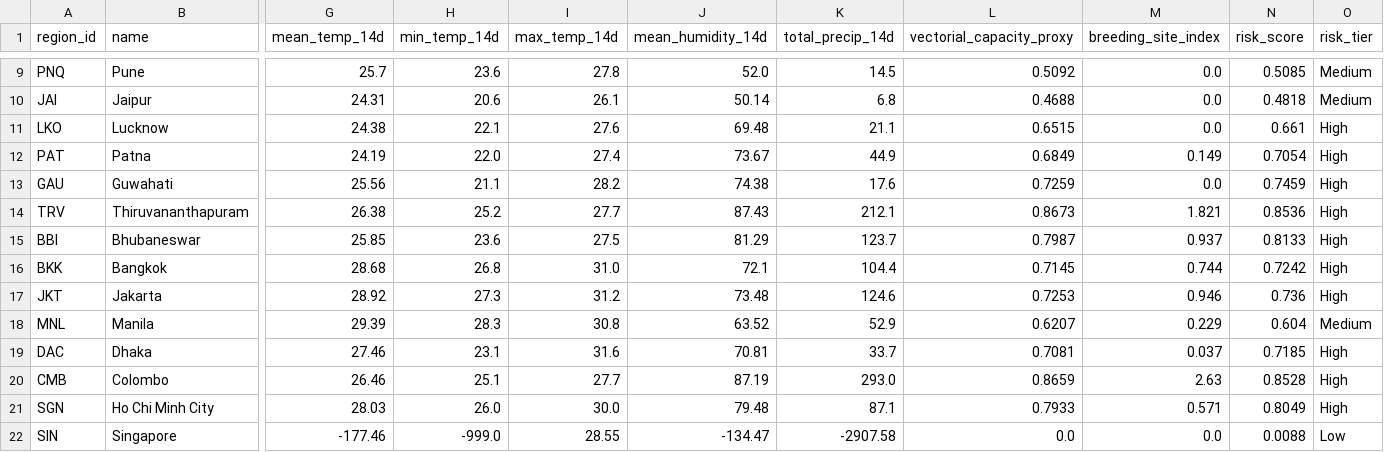
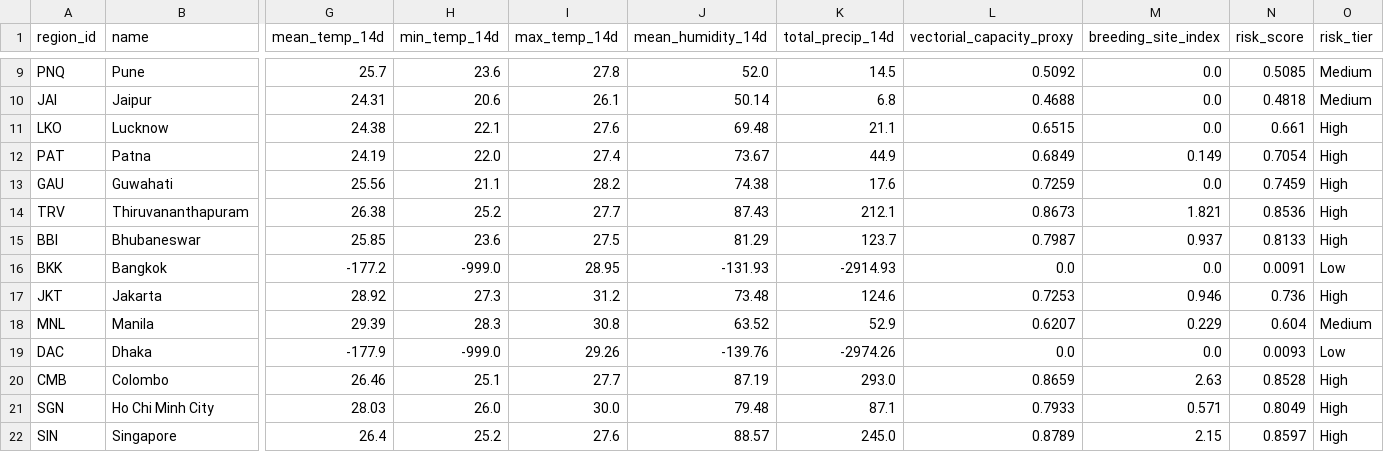
Before and after one commit to Rohith-888-destroyer/BioWeather, a CSV file: data/processed/risk_predictions.csv, drawn as a sheet; only a part is shown, gaps mark what is left out; the diff covers the shown part only; the diff names each change by its address in the sheet, - before the commit and + after, or states it on an @@ line.

```diff
--- a/data/processed/risk_predictions.csv
+++ b/data/processed/risk_predictions.csv
-G16 (mean_temp_14d): 28.68
+G16 (mean_temp_14d): -177.2
-H16 (min_temp_14d): 26.8
+H16 (min_temp_14d): -999.0
-I16 (max_temp_14d): 31.0
+I16 (max_temp_14d): 28.95
-J16 (mean_humidity_14d): 72.1
+J16 (mean_humidity_14d): -131.93
-K16 (total_precip_14d): 104.4
+K16 (total_precip_14d): -2914.93
-L16 (vectorial_capacity_proxy): 0.7145
+L16 (vectorial_capacity_proxy): 0.0
-M16 (breeding_site_index): 0.744
+M16 (breeding_site_index): 0.0
-N16 (risk_score): 0.7242
+N16 (risk_score): 0.0091
-O16 (risk_tier): High
+O16 (risk_tier): Low
-G19 (mean_temp_14d): 27.46
+G19 (mean_temp_14d): -177.9
-H19 (min_temp_14d): 23.1
+H19 (min_temp_14d): -999.0
-I19 (max_temp_14d): 31.6
+I19 (max_temp_14d): 29.26
-J19 (mean_humidity_14d): 70.81
+J19 (mean_humidity_14d): -139.76
-K19 (total_precip_14d): 33.7
+K19 (total_precip_14d): -2974.26
-L19 (vectorial_capacity_proxy): 0.7081
+L19 (vectorial_capacity_proxy): 0.0
-M19 (breeding_site_index): 0.037
+M19 (breeding_site_index): 0.0
-N19 (risk_score): 0.7185
+N19 (risk_score): 0.0093
-O19 (risk_tier): High
+O19 (risk_tier): Low
-G22 (mean_temp_14d): -177.46
+G22 (mean_temp_14d): 26.4
-H22 (min_temp_14d): -999.0
+H22 (min_temp_14d): 25.2
-I22 (max_temp_14d): 28.55
+I22 (max_temp_14d): 27.6
-J22 (mean_humidity_14d): -134.47
+J22 (mean_humidity_14d): 88.57
-K22 (total_precip_14d): -2907.58
+K22 (total_precip_14d): 245.0
-L22 (vectorial_capacity_proxy): 0.0
+L22 (vectorial_capacity_proxy): 0.8789
-M22 (breeding_site_index): 0.0
+M22 (breeding_site_index): 2.15
-N22 (risk_score): 0.0088
+N22 (risk_score): 0.8597
-O22 (risk_tier): Low
+O22 (risk_tier): High
```
Also changed, not shown: 66 edited cells elsewhere in this file, data/processed/features_latest.csv, 7 other files.
